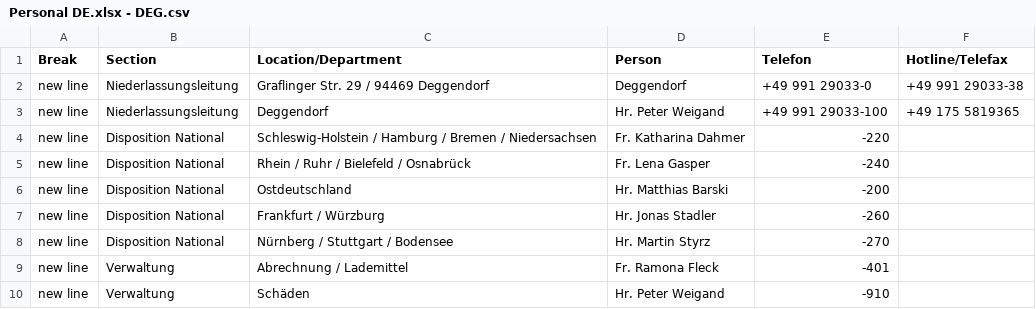
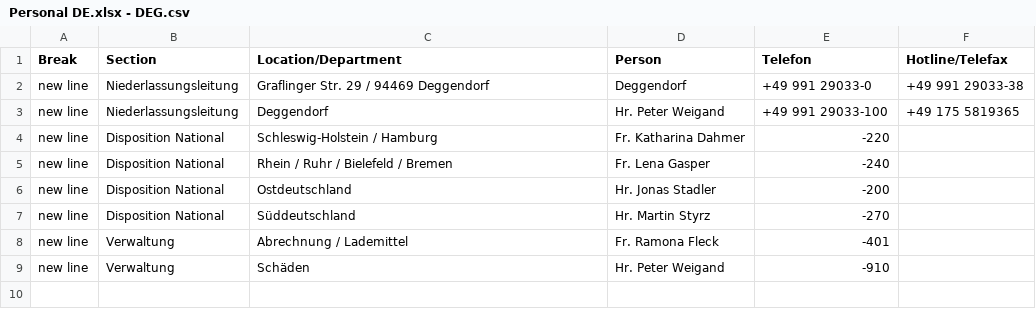
Before and after one commit to NeufraIT/neufra.eu, a CSV file: src/assets/files/locations/Personal DE.xlsx - DEG.csv, drawn as a sheet.

```diff
--- a/src/assets/files/locations/Personal DE.xlsx - DEG.csv
+++ b/src/assets/files/locations/Personal DE.xlsx - DEG.csv
@@ -3,7 +3,6 @@ new line,Niederlassungsleitung,Graflinger Str. 29 / 94469 Deggendorf ,Deggendorf
 new line,Niederlassungsleitung,Deggendorf ,Hr. Peter Weigand ,+49 991 29033-100,+49 175 5819365
-new line,Disposition National,Schleswig-Holstein / Hamburg / Bremen / Niedersachsen ,Fr. Katharina Dahmer ,-220,
-new line,Disposition National,Rhein / Ruhr / Bielefeld / Osnabrück ,Fr. Lena Gasper ,-240,
-new line,Disposition National,Ostdeutschland,Hr. Matthias Barski ,-200,
-new line,Disposition National,Frankfurt / Würzburg,Hr. Jonas Stadler ,-260,
-new line,Disposition National,Nürnberg / Stuttgart / Bodensee ,Hr. Martin Styrz ,-270,
+new line,Disposition National,Schleswig-Holstein / Hamburg,Fr. Katharina Dahmer ,-220,
+new line,Disposition National,Rhein / Ruhr / Bielefeld / Bremen,Fr. Lena Gasper ,-240,
+new line,Disposition National,Ostdeutschland,Hr. Jonas Stadler ,-200,
+new line,Disposition National,Süddeutschland,Hr. Martin Styrz ,-270,
 new line,Verwaltung,Abrechnung / Lademittel ,Fr. Ramona Fleck ,-401,
```
Also changed, not shown: 2 other files.
